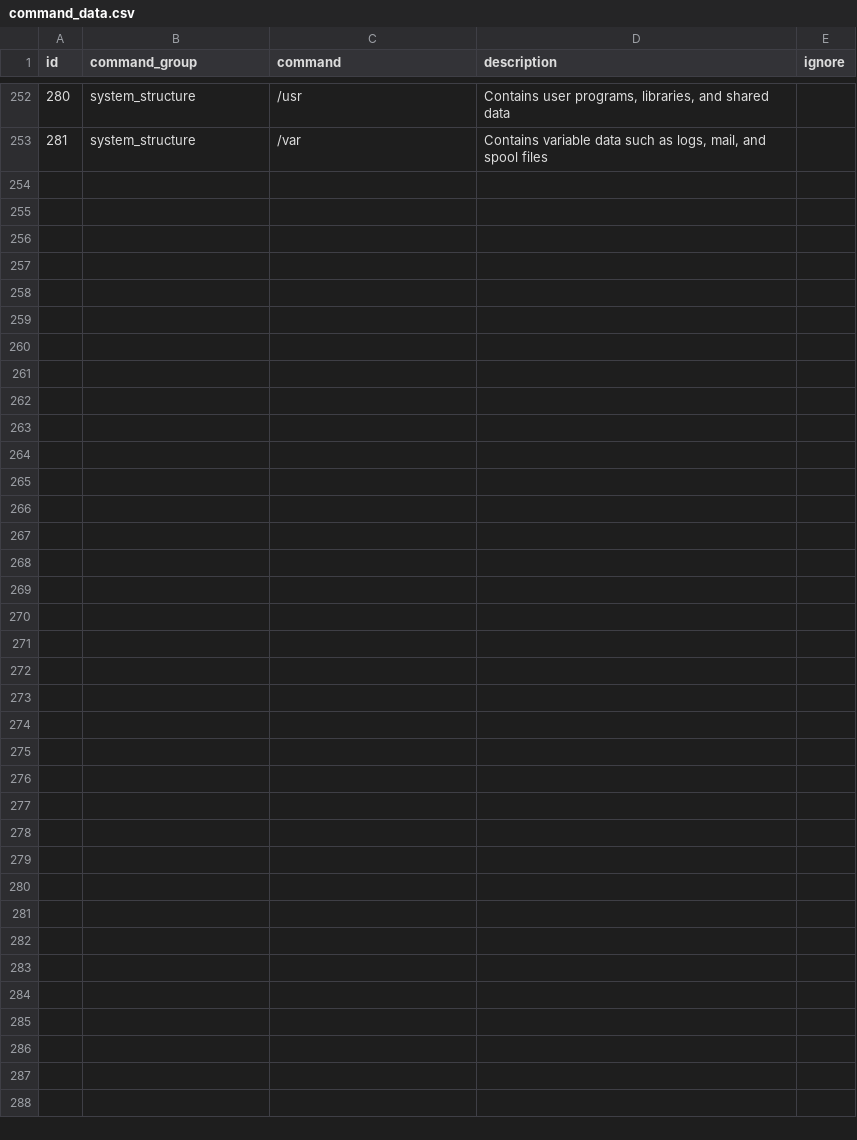
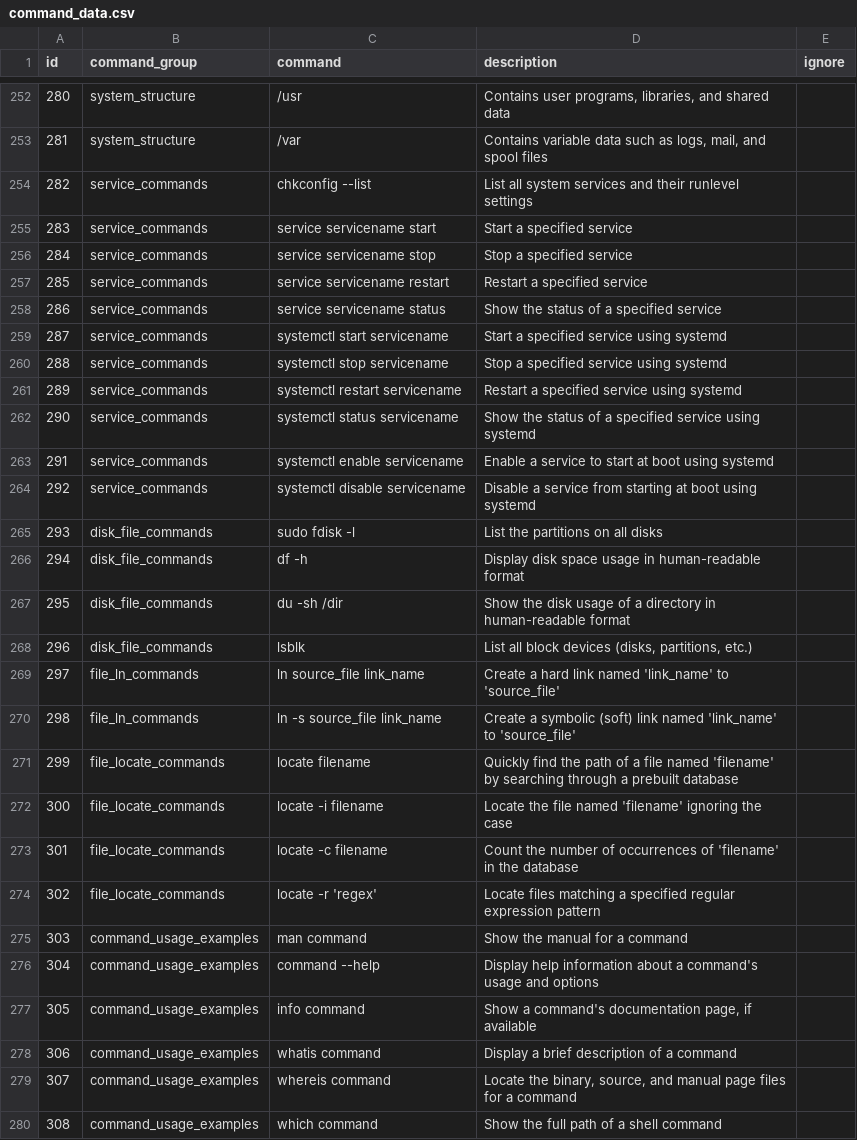
Before and after one commit to achievingKoala/linux-py, a CSV file: csv/command_data.csv, drawn as a sheet; only a part is shown, gaps mark what is left out; the diff covers the shown part only; the diff names each change by its address in the sheet, - before the commit and + after, or states it on an @@ line.

Commit message:
data

```diff
--- a/csv/command_data.csv
+++ b/csv/command_data.csv
+row 254: 282 | service_commands | chkconfig --list | List all system services and their runlevel settings
+row 255: 283 | service_commands | service servicename start | Start a specified service
+row 256: 284 | service_commands | service servicename stop | Stop a specified service
+row 257: 285 | service_commands | service servicename restart | Restart a specified service
+row 258: 286 | service_commands | service servicename status | Show the status of a specified service
+row 259: 287 | service_commands | systemctl start servicename | Start a specified service using systemd
+row 260: 288 | service_commands | systemctl stop servicename | Stop a specified service using systemd
+row 261: 289 | service_commands | systemctl restart servicename | Restart a specified service using systemd
+row 262: 290 | service_commands | systemctl status servicename | Show the status of a specified service using systemd
+row 263: 291 | service_commands | systemctl enable servicename | Enable a service to start at boot using systemd
+row 264: 292 | service_commands | systemctl disable servicename | Disable a service from starting at boot using systemd
+row 265: 293 | disk_file_commands | sudo fdisk -l | List the partitions on all disks
+row 266: 294 | disk_file_commands | df -h | Display disk space usage in human-readable format
+row 267: 295 | disk_file_commands | du -sh /dir | Show the disk usage of a directory in human-readable format
+row 268: 296 | disk_file_commands | lsblk | List all block devices (disks, partitions, etc.)
+row 269: 297 | file_ln_commands | ln source_file link_name | Create a hard link named 'link_name' to 'source_file'
+row 270: 298 | file_ln_commands | ln -s source_file link_name | Create a symbolic (soft) link named 'link_name' to 'source_file'
+row 271: 299 | file_locate_commands | locate filename | Quickly find the path of a file named 'filename' by searching through a prebuilt database
+row 272: 300 | file_locate_commands | locate -i filename | Locate the file named 'filename' ignoring the case
+row 273: 301 | file_locate_commands | locate -c filename | Count the number of occurrences of 'filename' in the database
+row 274: 302 | file_locate_commands | locate -r 'regex' | Locate files matching a specified regular expression pattern
+row 275: 303 | command_usage_examples | man command | Show the manual for a command
+row 276: 304 | command_usage_examples | command --help | Display help information about a command's usage and options
+row 277: 305 | command_usage_examples | info command | Show a command's documentation page, if available
+row 278: 306 | command_usage_examples | whatis command | Display a brief description of a command
+row 279: 307 | command_usage_examples | whereis command | Locate the binary, source, and manual page files for a command
+row 280: 308 | command_usage_examples | which command | Show the full path of a shell command
```
Also changed, not shown: 27 edited cells elsewhere in this file.
